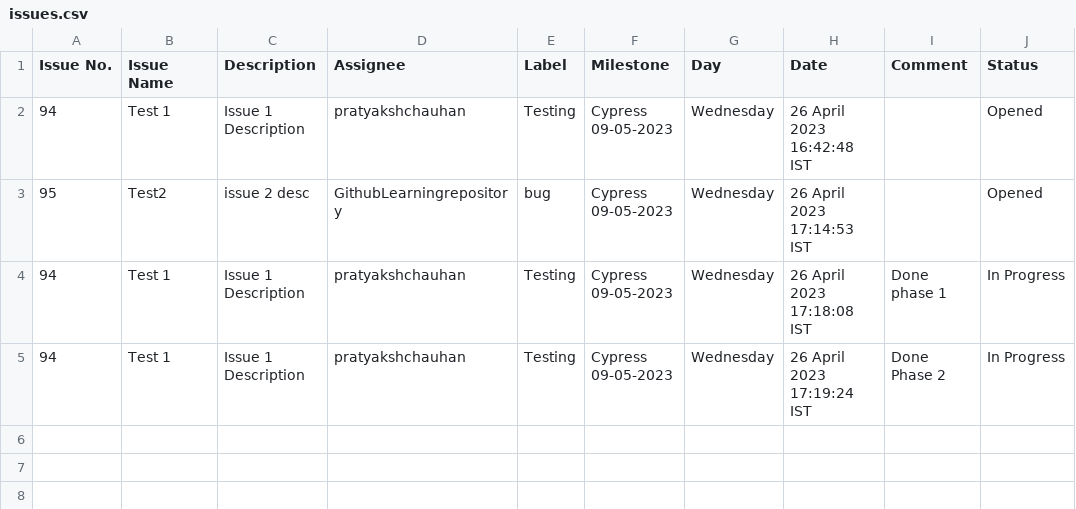
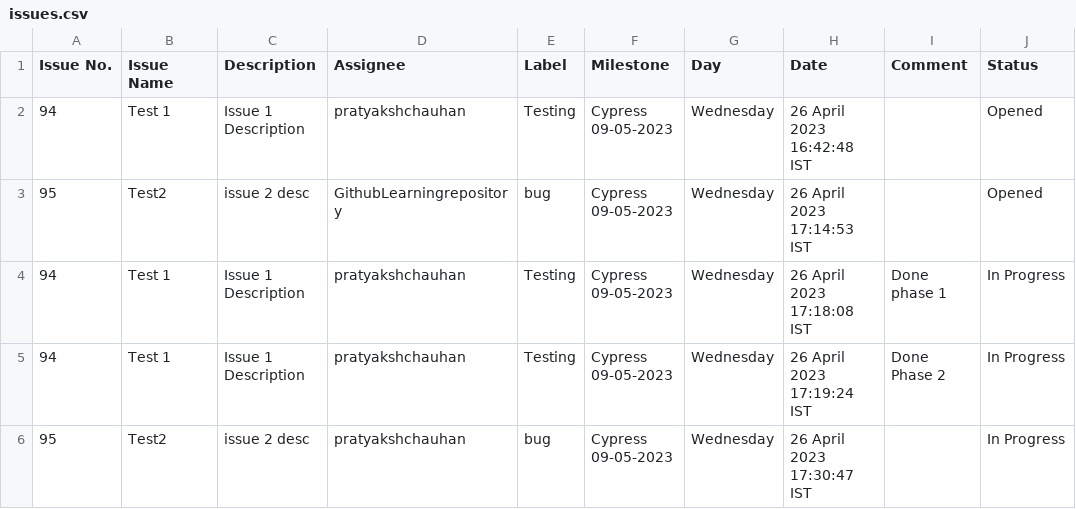
Before and after one commit to GithubLearningrepository/jenkins-test, a CSV file: issues.csv, drawn as a sheet; the diff names each change by its address in the sheet, - before the commit and + after, or states it on an @@ line.

Commit message:
Add file.csv

```diff
--- a/issues.csv
+++ b/issues.csv
+row 6: 95 | Test2 | issue 2 desc | pratyakshchauhan | bug | Cypress 09-05-2023 | Wednesday | 26 April 2023 17:30:47 IST |  | In Progress
```
